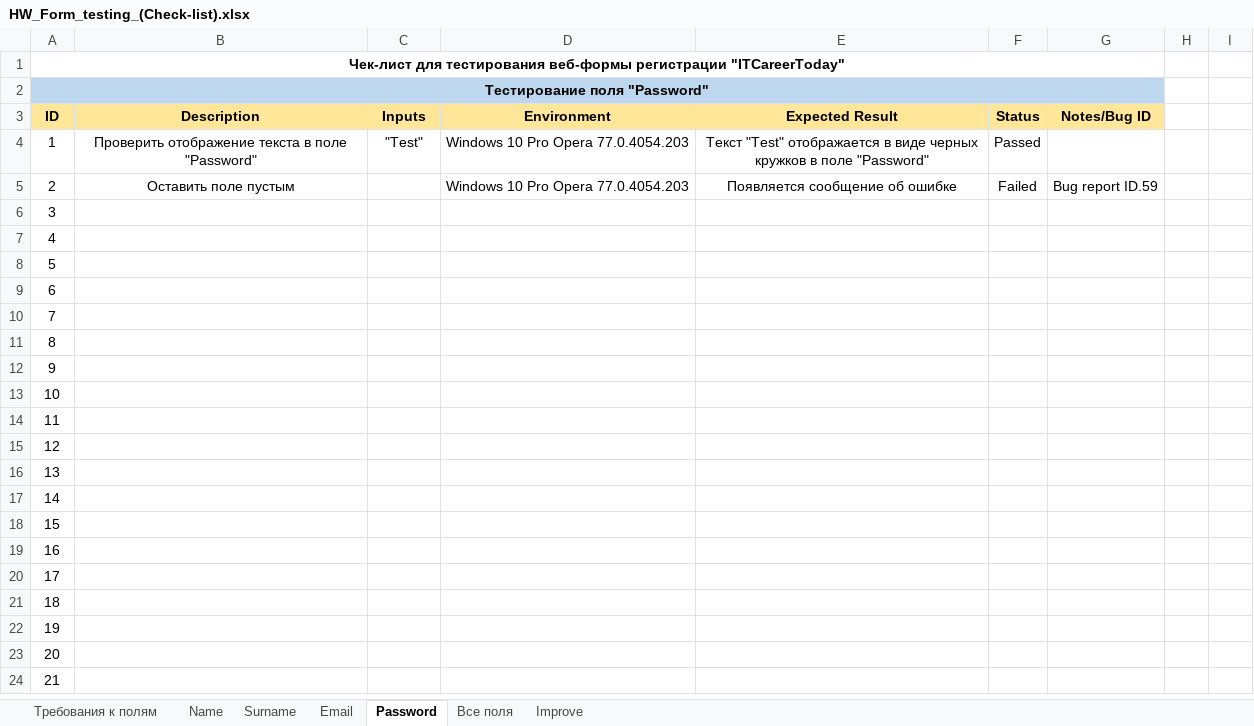
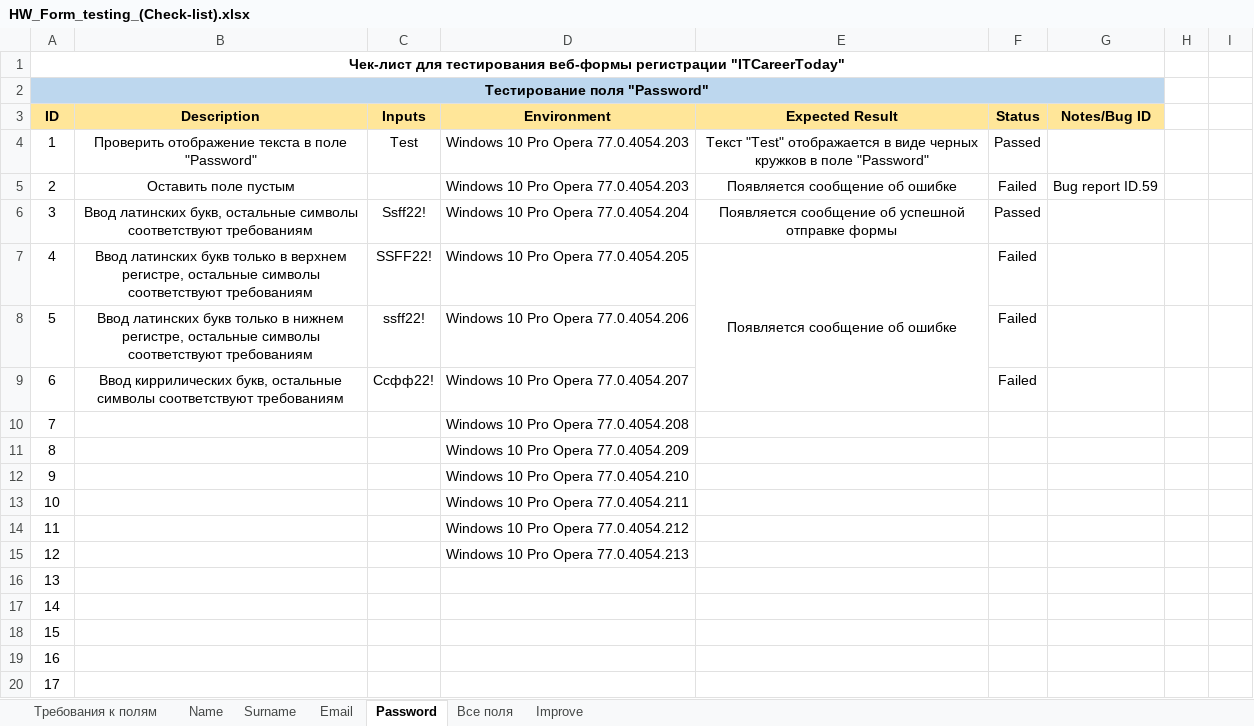
Before and after one commit to MovchanOlexiy/Test_Theory, an Excel workbook: HW_Form_testing_(Check-list).xlsx, sheet Password, drawn as a sheet; only a part is shown; the shorter side is filled out with more unchanged rows; values as stored, in another font and other column widths than the file's, no borders; conditional formats not drawn; the diff names each change by its address in the sheet, - before the commit and + after, or states it on an @@ line.

Commit message:
file changed

```diff
--- a/HW_Form_testing_(Check-list).xlsx (sheet Password)
+++ b/HW_Form_testing_(Check-list).xlsx (sheet Password)
-C4 (Inputs): "Test"
+C4 (Inputs): Test
-B6 (Description): (empty)
+B6 (Description): Ввод латинских букв, остальные символы соответствуют требованиям
-C6 (Inputs): (empty)
+C6 (Inputs): Ssff22!
-D6 (Environment): (empty)
+D6 (Environment): Windows 10 Pro Opera 77.0.4054.204
-E6 (Expected Result): (empty)
+E6 (Expected Result): Появляется сообщение об успешной отправке формы
-F6 (Status): (empty)
+F6 (Status): Passed
-B7 (Description): (empty)
+B7 (Description): Ввод латинских букв только в верхнем регистре, остальные символы соответствуют требованиям
-C7 (Inputs): (empty)
+C7 (Inputs): SSFF22!
-D7 (Environment): (empty)
+D7 (Environment): Windows 10 Pro Opera 77.0.4054.205
-E7 (Expected Result): (empty)
+E7 (Expected Result): Появляется сообщение об ошибке
+E7:E9 merged
-F7:F9 (Status): (empty)
+F7:F9 (Status): Failed
-B8 (Description): (empty)
+B8 (Description): Ввод латинских букв только в нижнем регистре, остальные символы соответствуют требованиям
-C8 (Inputs): (empty)
+C8 (Inputs): ssff22!
-D8 (Environment): (empty)
+D8 (Environment): Windows 10 Pro Opera 77.0.4054.206
-B9 (Description): (empty)
+B9 (Description): Ввод киррилических букв, остальные символы соответствуют требованиям
-C9 (Inputs): (empty)
+C9 (Inputs): Ссфф22!
-D9 (Environment): (empty)
+D9 (Environment): Windows 10 Pro Opera 77.0.4054.207
-D10 (Environment): (empty)
+D10 (Environment): Windows 10 Pro Opera 77.0.4054.208
-D11 (Environment): (empty)
+D11 (Environment): Windows 10 Pro Opera 77.0.4054.209
-D12 (Environment): (empty)
+D12 (Environment): Windows 10 Pro Opera 77.0.4054.210
-D13 (Environment): (empty)
+D13 (Environment): Windows 10 Pro Opera 77.0.4054.211
-D14 (Environment): (empty)
+D14 (Environment): Windows 10 Pro Opera 77.0.4054.212
-D15 (Environment): (empty)
+D15 (Environment): Windows 10 Pro Opera 77.0.4054.213
```
